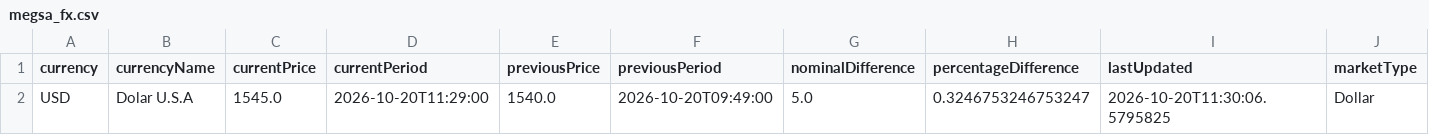
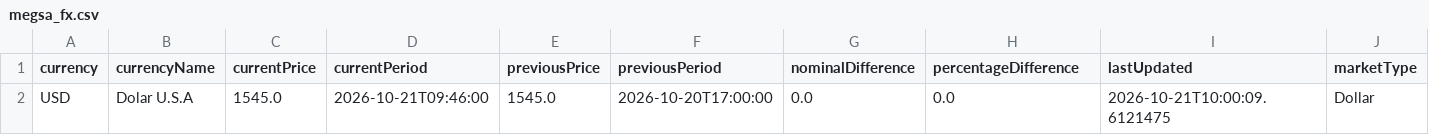
Before and after one commit to RodrigoManassero/estado-sistema-gas-rodrigo, a CSV file: public/data/megsa_fx.csv, drawn as a sheet; only a part is shown; the diff names each change by its address in the sheet, - before the commit and + after, or states it on an @@ line.

```diff
--- a/public/data/megsa_fx.csv
+++ b/public/data/megsa_fx.csv
-D2 (currentPeriod): 2026-10-20T11:29:00
+D2 (currentPeriod): 2026-10-21T09:46:00
-E2 (previousPrice): 1540.0
+E2 (previousPrice): 1545.0
-F2 (previousPeriod): 2026-10-20T09:49:00
+F2 (previousPeriod): 2026-10-20T17:00:00
-G2 (nominalDifference): 5.0
+G2 (nominalDifference): 0.0
-H2 (percentageDifference): 0.3246753246753247
+H2 (percentageDifference): 0.0
-I2 (lastUpdated): 2026-10-20T11:30:06.5795825
+I2 (lastUpdated): 2026-10-21T10:00:09.6121475
```
Also changed, not shown: public/data/forecast_backtest.csv, public/data/linepack_forecast.csv, 21 other files.
